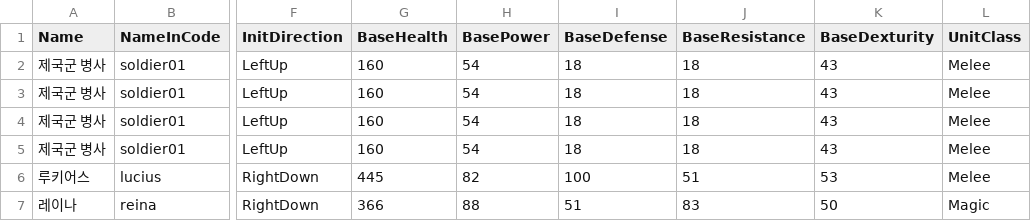
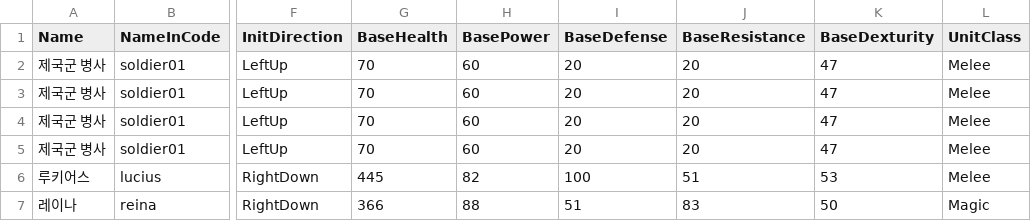
Before and after one commit to GGGC2/Epic_monad, a CSV file: Assets/Resources/Data/stage1_unit.csv, drawn as a sheet; only a part is shown, gaps mark what is left out; the diff names each change by its address in the sheet, - before the commit and + after, or states it on an @@ line.

```diff
--- a/Assets/Resources/Data/stage1_unit.csv
+++ b/Assets/Resources/Data/stage1_unit.csv
-G2:G5 (BaseHealth): 160
+G2:G5 (BaseHealth): 70
-H2:H5 (BasePower): 54
+H2:H5 (BasePower): 60
-I2:I5 (BaseDefense): 18
+I2:I5 (BaseDefense): 20
-J2:J5 (BaseResistance): 18
+J2:J5 (BaseResistance): 20
-K2:K5 (BaseDexturity): 43
+K2:K5 (BaseDexturity): 47
```
Also changed, not shown: Assets/Resources/Data/stage1_battleCondition.csv, Assets/Resources/Data/stage2_battleCondition.csv, 5 other files.
